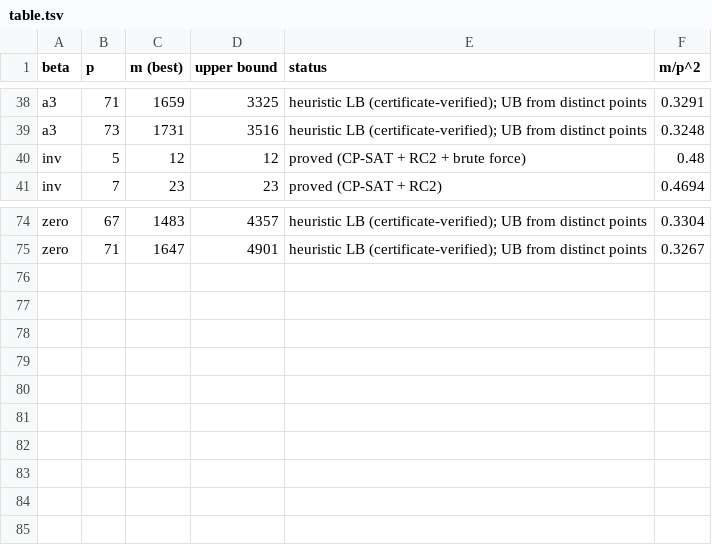
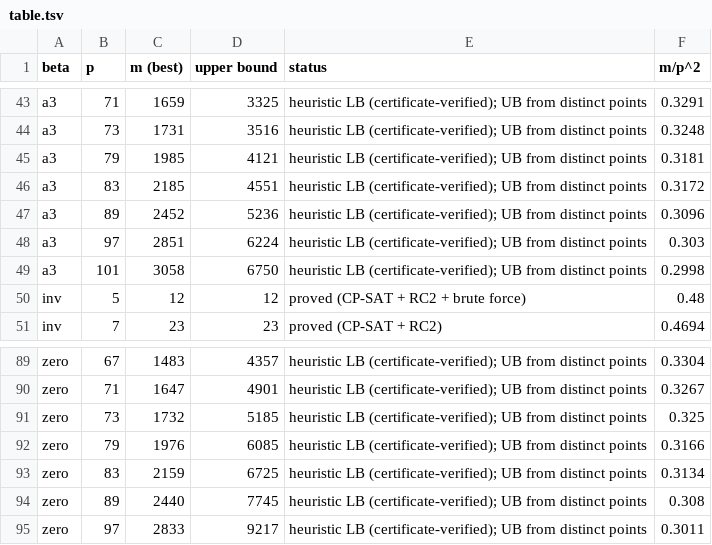
Before and after one commit to CuteSurtr/erdos-810-research, a TSV file: bruteforce/results/AFFQ/table.tsv, drawn as a sheet; only a part is shown, gaps mark what is left out; the diff covers the shown part only; the diff names each change by its address in the sheet, - before the commit and + after, or states it on an @@ line.

```diff
--- a/bruteforce/results/AFFQ/table.tsv
+++ b/bruteforce/results/AFFQ/table.tsv
+row 45: a3 | 79 | 1985 | 4121 | heuristic LB (certificate-verified); UB from distinct points | 0.3181
+row 46: a3 | 83 | 2185 | 4551 | heuristic LB (certificate-verified); UB from distinct points | 0.3172
+row 47: a3 | 89 | 2452 | 5236 | heuristic LB (certificate-verified); UB from distinct points | 0.3096
+row 48: a3 | 97 | 2851 | 6224 | heuristic LB (certificate-verified); UB from distinct points | 0.303
+row 49: a3 | 101 | 3058 | 6750 | heuristic LB (certificate-verified); UB from distinct points | 0.2998
+row 91: zero | 73 | 1732 | 5185 | heuristic LB (certificate-verified); UB from distinct points | 0.325
+row 92: zero | 79 | 1976 | 6085 | heuristic LB (certificate-verified); UB from distinct points | 0.3166
+row 93: zero | 83 | 2159 | 6725 | heuristic LB (certificate-verified); UB from distinct points | 0.3134
+row 94: zero | 89 | 2440 | 7745 | heuristic LB (certificate-verified); UB from distinct points | 0.308
+row 95: zero | 97 | 2833 | 9217 | heuristic LB (certificate-verified); UB from distinct points | 0.3011
```
Also changed, not shown: 10 added rows and 6 edited cells elsewhere in this file, 34 other files.
